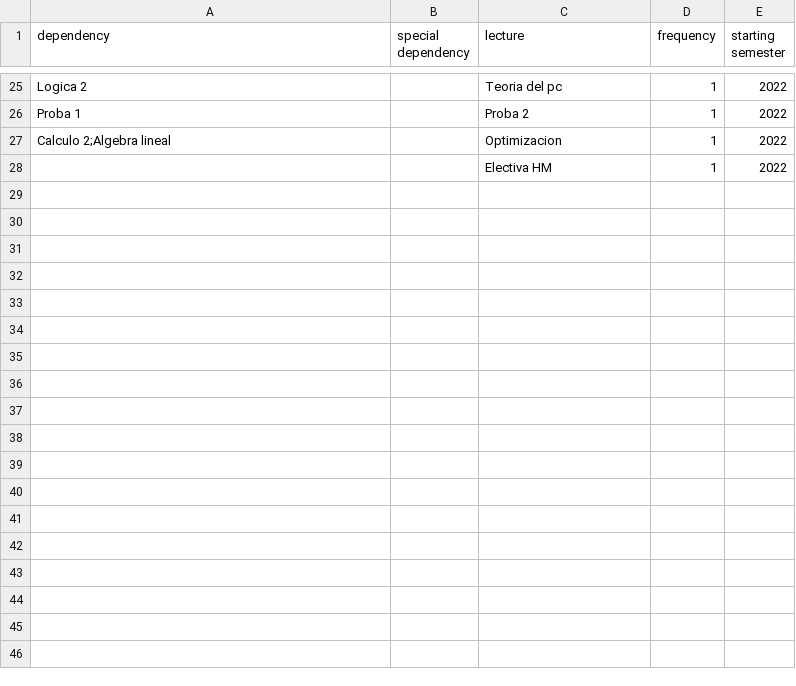
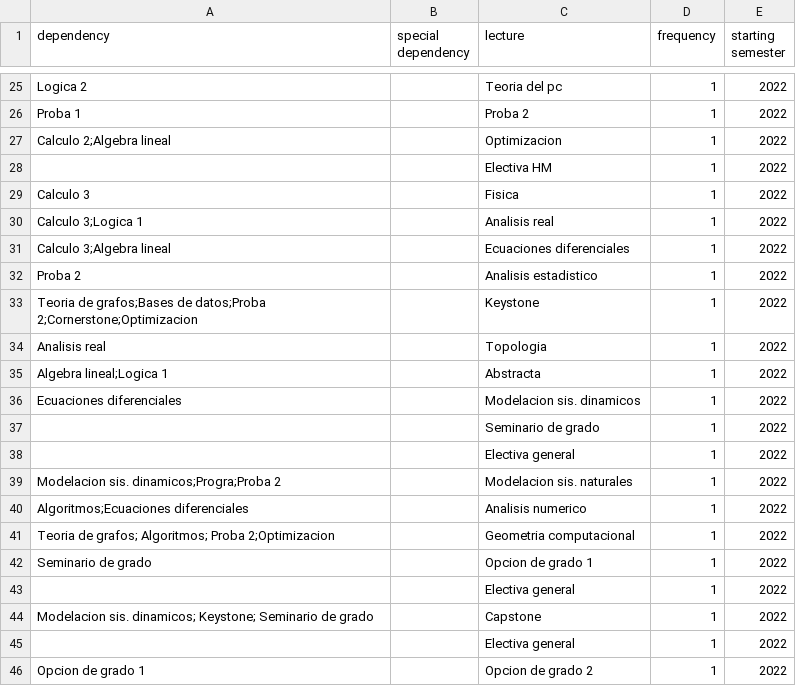
Before and after one commit to DaveAlsina/subject-scheduler, a CSV file: second_approach/malla_completa.csv, drawn as a sheet; only a part is shown, gaps mark what is left out.

Commit message:
csv de la malla completado

```diff
--- a/second_approach/malla_completa.csv
+++ b/second_approach/malla_completa.csv
@@ -28 +28,19 @@ Calculo 2;Algebra lineal,,Optimizacion,1,2022
 ,,Electiva HM,1,2022
+Calculo 3,,Fisica,1,2022
+Calculo 3;Logica 1,,Analisis real,1,2022
+Calculo 3;Algebra lineal,,Ecuaciones diferenciales,1,2022
+Proba 2,,Analisis estadistico,1,2022
+Teoria de grafos;Bases de datos;Proba 2;Cornerstone;Optimizacion,,Keystone,1,2022
+Analisis real,,Topologia,1,2022
+Algebra lineal;Logica 1,,Abstracta,1,2022
+Ecuaciones diferenciales,,Modelacion sis. dinamicos,1,2022
+,,Seminario de grado,1,2022
+,,Electiva general ,1,2022
+Modelacion sis. dinamicos;Progra;Proba 2,,Modelacion sis. naturales,1,2022
+Algoritmos;Ecuaciones diferenciales,,Analisis numerico,1,2022
+Teoria de grafos; Algoritmos; Proba 2;Optimizacion,,Geometria computacional,1,2022
+Seminario de grado,,Opcion de grado 1,1,2022
+,,Electiva general ,1,2022
+Modelacion sis. dinamicos; Keystone; Seminario de grado,,Capstone,1,2022
+,,Electiva general ,1,2022
+Opcion de grado 1,,Opcion de grado 2,1,2022
```
Also changed, not shown: 1 other file.
